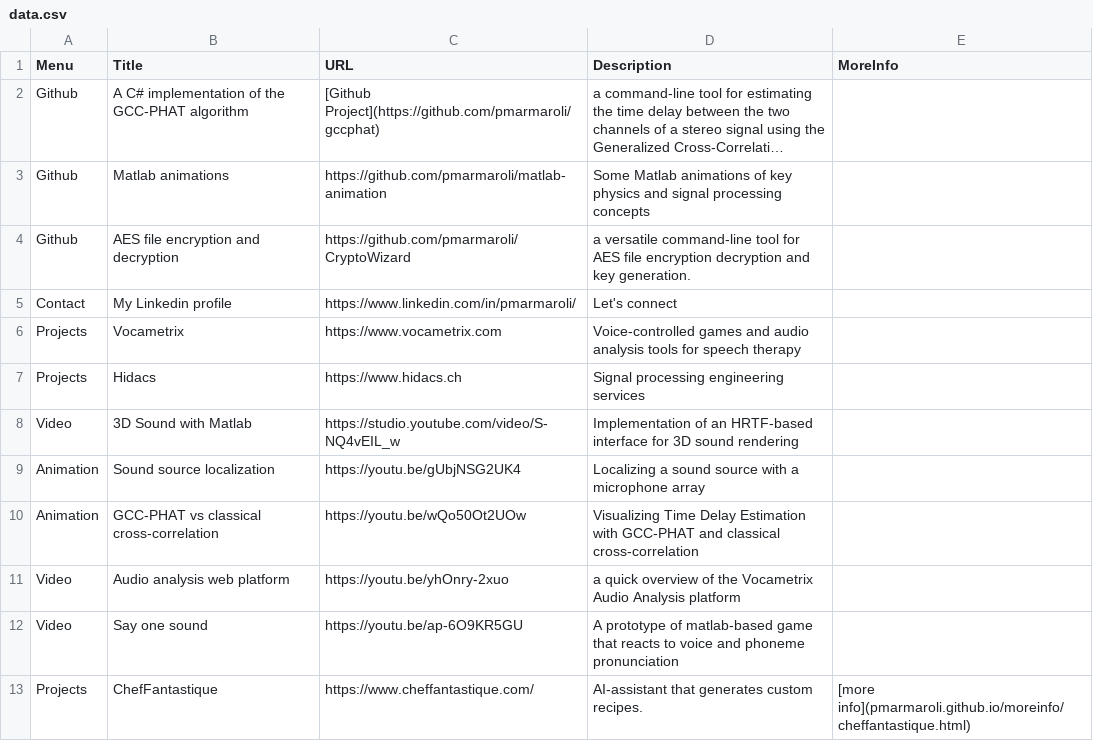
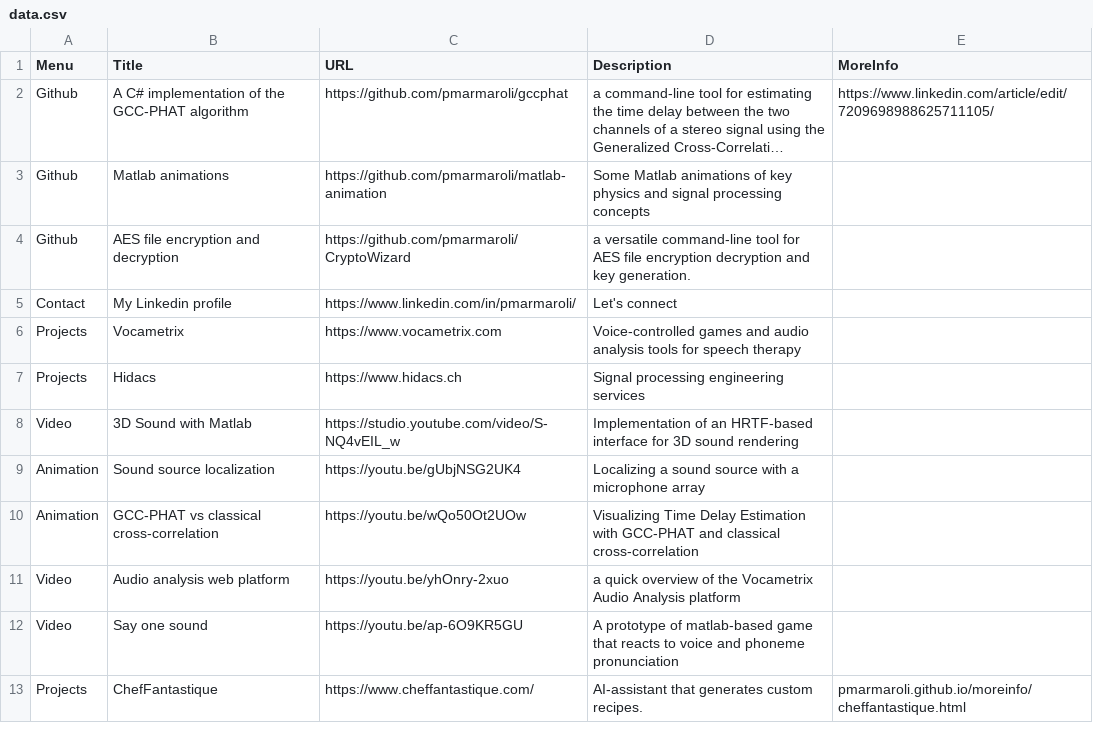
Before and after one commit to pmarmaroli/pmarmaroli.github.io, a CSV file: data/data.csv, drawn as a sheet; long unchanged cells end in …; the diff names each change by its address in the sheet, - before the commit and + after, or states it on an @@ line.

Commit message:
fixed typo in data.csv

```diff
--- a/data/data.csv
+++ b/data/data.csv
-C2 (URL): [Github Project](https://github.com/pmarmaroli/gccphat)
+C2 (URL): https://github.com/pmarmaroli/gccphat
-E2 (MoreInfo): (empty)
+E2 (MoreInfo): https://www.linkedin.com/article/edit/7209698988625711105/
-E13 (MoreInfo): [more info](pmarmaroli.github.io/moreinfo/cheffantastique.html)
+E13 (MoreInfo): pmarmaroli.github.io/moreinfo/cheffantastique.html
```
